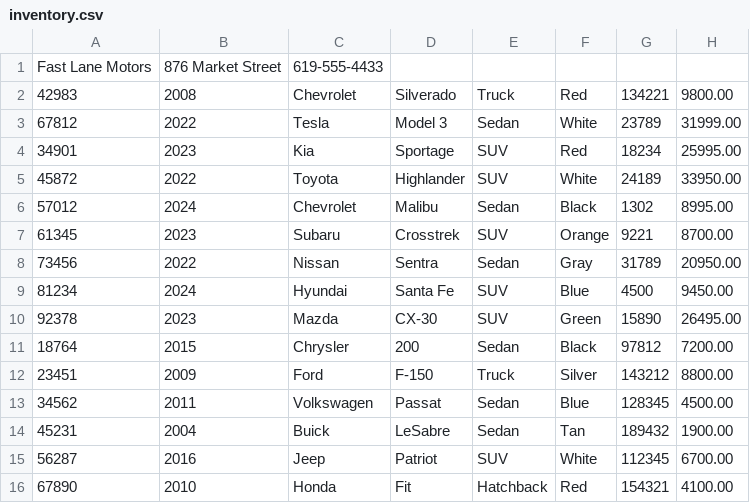
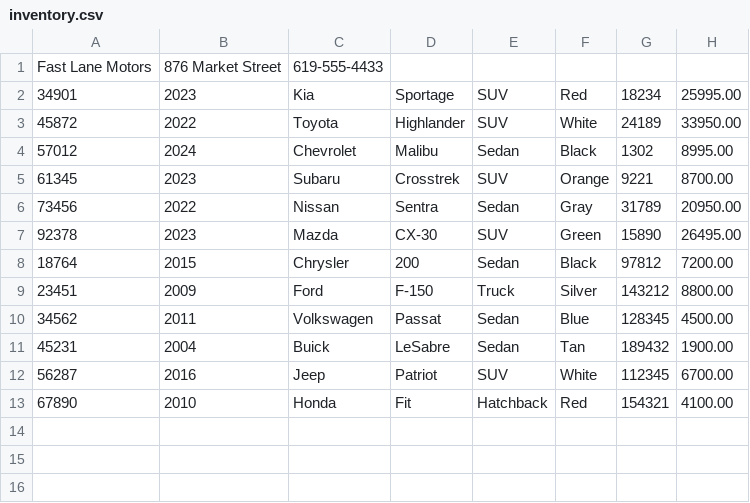
Before and after one commit to nmagaru/BootcampMagaru, a CSV file: CarDealership/src/main/resources/inventory.csv, drawn as a sheet; the diff names each change by its address in the sheet, - before the commit and + after, or states it on an @@ line.

```diff
--- a/CarDealership/src/main/resources/inventory.csv
+++ b/CarDealership/src/main/resources/inventory.csv
-row 2: 42983 | 2008 | Chevrolet | Silverado | Truck | Red | 134221 | 9800.00
-row 3: 67812 | 2022 | Tesla | Model 3 | Sedan | White | 23789 | 31999.00
-row 9: 81234 | 2024 | Hyundai | Santa Fe | SUV | Blue | 4500 | 9450.00
```
Also changed, not shown: Capstone1AccountingLedger/src/main/resources/transactions.csv, CarDealership/src/main/resources/contracts.csv, 17 other files.
